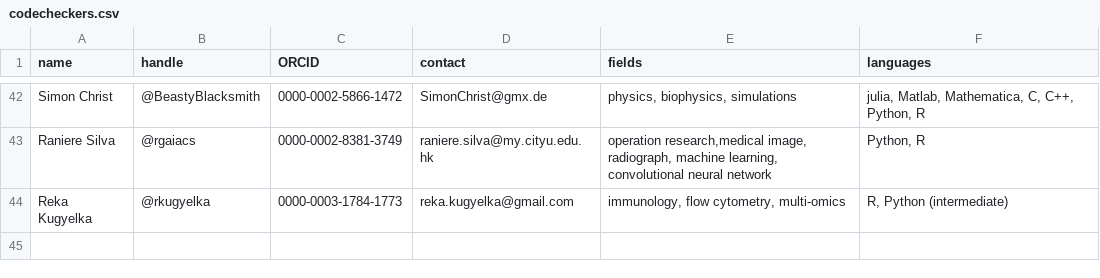
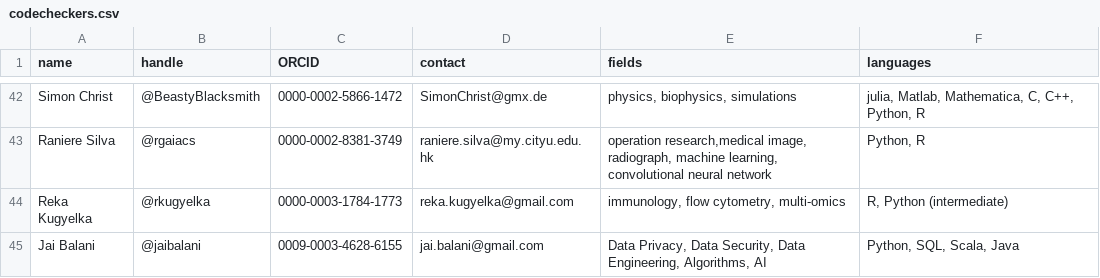
Before and after one commit to codecheckers/codecheckers, a CSV file: codecheckers.csv, drawn as a sheet; only a part is shown, gaps mark what is left out.

Commit message:
add @jaibalani and close #45

```diff
--- a/codecheckers.csv
+++ b/codecheckers.csv
@@ -44 +44,2 @@ Raniere Silva,@rgaiacs,0000-0002-8381-3749,raniere.silva@my.cityu.edu.hk,"operat
 Reka Kugyelka,@rkugyelka,0000-0003-1784-1773,reka.kugyelka@gmail.com,"immunology, flow cytometry, multi-omics","R, Python (intermediate)"
+Jai Balani,@jaibalani,0009-0003-4628-6155,jai.balani@gmail.com,"Data Privacy, Data Security, Data Engineering, Algorithms, AI","Python, SQL, Scala, Java"
```
